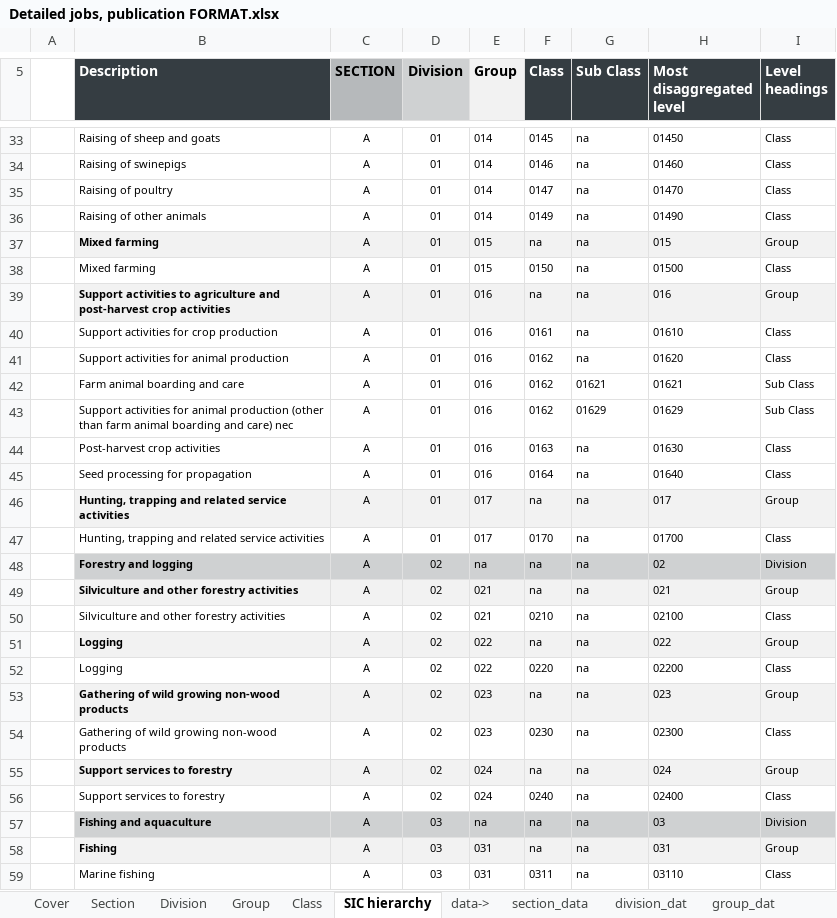
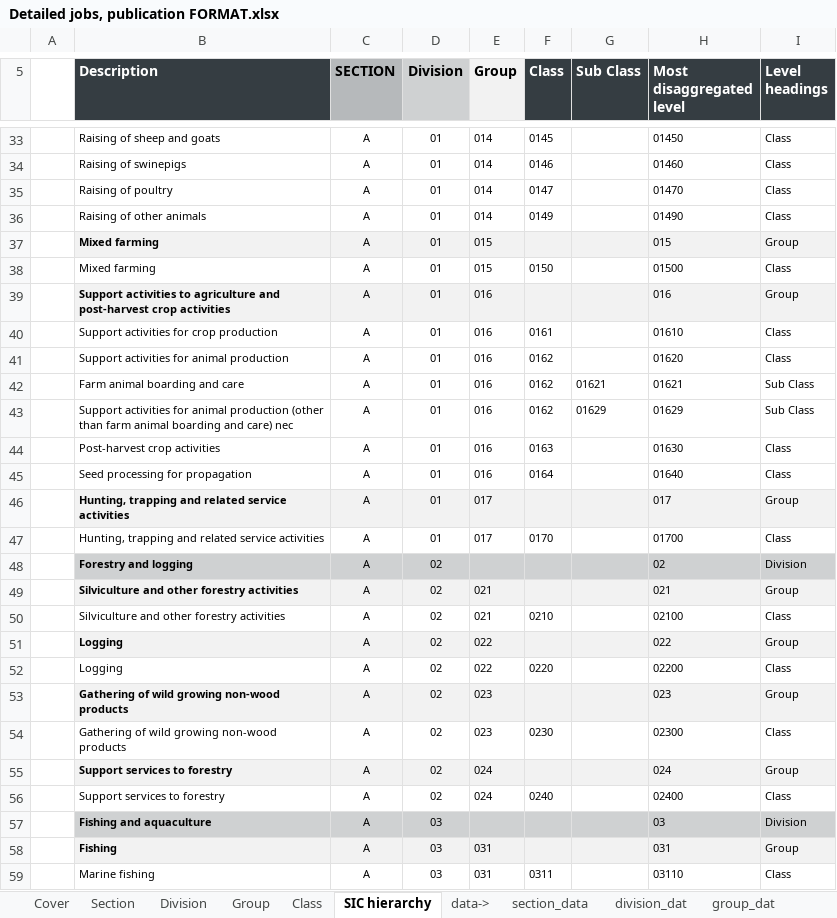
Before and after one commit to YiqiaoGLA/more_detailed_jobs, an Excel workbook: OUTPUT/DATA/Detailed jobs, publication FORMAT.xlsx, sheet SIC hierarchy, drawn as a sheet; only a part is shown, gaps mark what is left out; values as stored, in another font and other column widths than the file's, no borders; the diff covers the shown part only; the diff names each change by its address in the sheet, - before the commit and + after, or states it on an @@ line.

```diff
--- a/OUTPUT/DATA/Detailed jobs, publication FORMAT.xlsx (sheet SIC hierarchy)
+++ b/OUTPUT/DATA/Detailed jobs, publication FORMAT.xlsx (sheet SIC hierarchy)
-G33:G41 (Sub Class): na
+G33:G41 (Sub Class): (empty)
-F37 (Class): na
+F37 (Class): (empty)
-F39 (Class): na
+F39 (Class): (empty)
-G44:G59 (Sub Class): na
+G44:G59 (Sub Class): (empty)
-F46 (Class): na
+F46 (Class): (empty)
-E48 (Group): na
+E48 (Group): (empty)
-F48:F49 (Class): na
+F48:F49 (Class): (empty)
-F51 (Class): na
+F51 (Class): (empty)
-F53 (Class): na
+F53 (Class): (empty)
-F55 (Class): na
+F55 (Class): (empty)
-E57 (Group): na
+E57 (Group): (empty)
-F57:F58 (Class): na
+F57:F58 (Class): (empty)
```
Also changed, not shown: 2 added rows, 2 removed rows and 1553 edited cells elsewhere in this sheet, sheet Cover, 1 other file.
